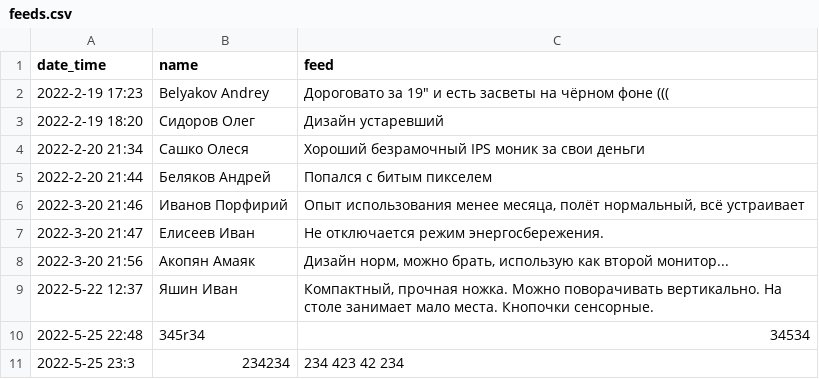
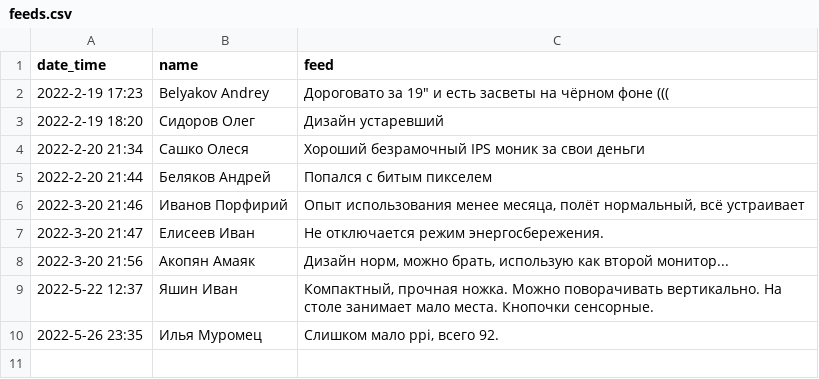
Before and after one commit to permCoding/practice-nodejs, a CSV file: app-feedbacks/01-csv/private/feeds.csv, drawn as a sheet.

```diff
--- a/app-feedbacks/01-csv/private/feeds.csv
+++ b/app-feedbacks/01-csv/private/feeds.csv
@@ -9,3 +9,2 @@ date_time|name|feed
 2022-5-22 12:37|Яшин Иван|Компактный, прочная ножка. Можно поворачивать вертикально. На столе занимает мало места. Кнопочки сенсорные.
-2022-5-25 22:48|345r34|34534
-2022-5-25 23:3|234234|234 423 42 234
+2022-5-26 23:35|Илья Муромец|Слишком мало ppi, всего 92.
```
Also changed, not shown: app-feedbacks/01-csv_/private/feeds.csv, 44 other files.
